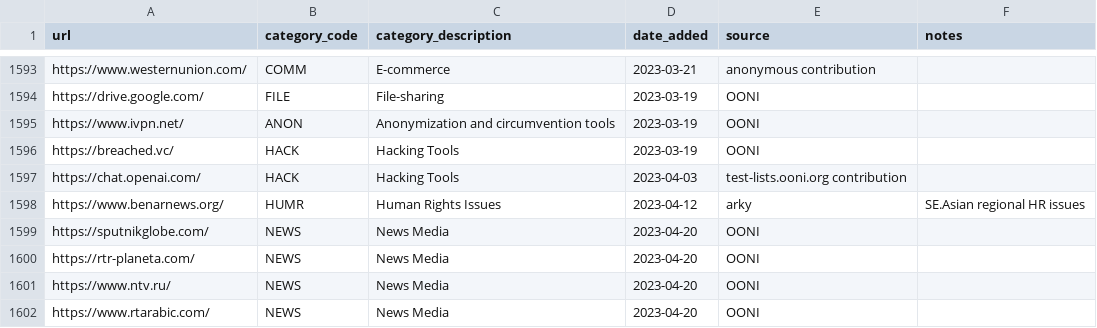
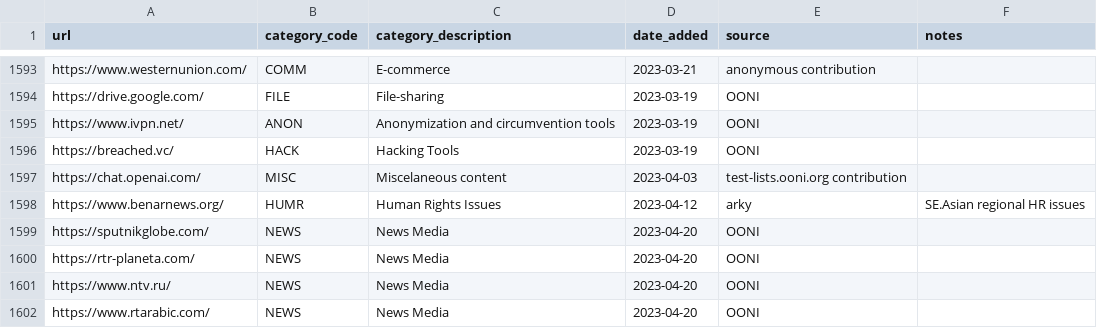
Before and after one commit to citizenlab/test-lists, a CSV file: lists/global.csv, drawn as a sheet; only a part is shown, gaps mark what is left out.

Commit message:
Global: Recategorization of OpenAI's ChatGPT
ChatGPT is not intended to be built as a hacker tool and this is not its primary use.

```diff
--- a/lists/global.csv
+++ b/lists/global.csv
@@ -1596,3 +1596,3 @@ https://www.ivpn.net/,ANON,Anonymization and circumvention tools,2023-03-19,OONI
 https://breached.vc/,HACK,Hacking Tools,2023-03-19,OONI,
-https://chat.openai.com/,HACK,Hacking Tools,2023-04-03,test-lists.ooni.org contribution,
+https://chat.openai.com/,MISC,Miscelaneous content,2023-04-03,test-lists.ooni.org contribution,
 https://www.benarnews.org/,HUMR,Human Rights Issues,2023-04-12,arky,SE.Asian regional HR issues
```
